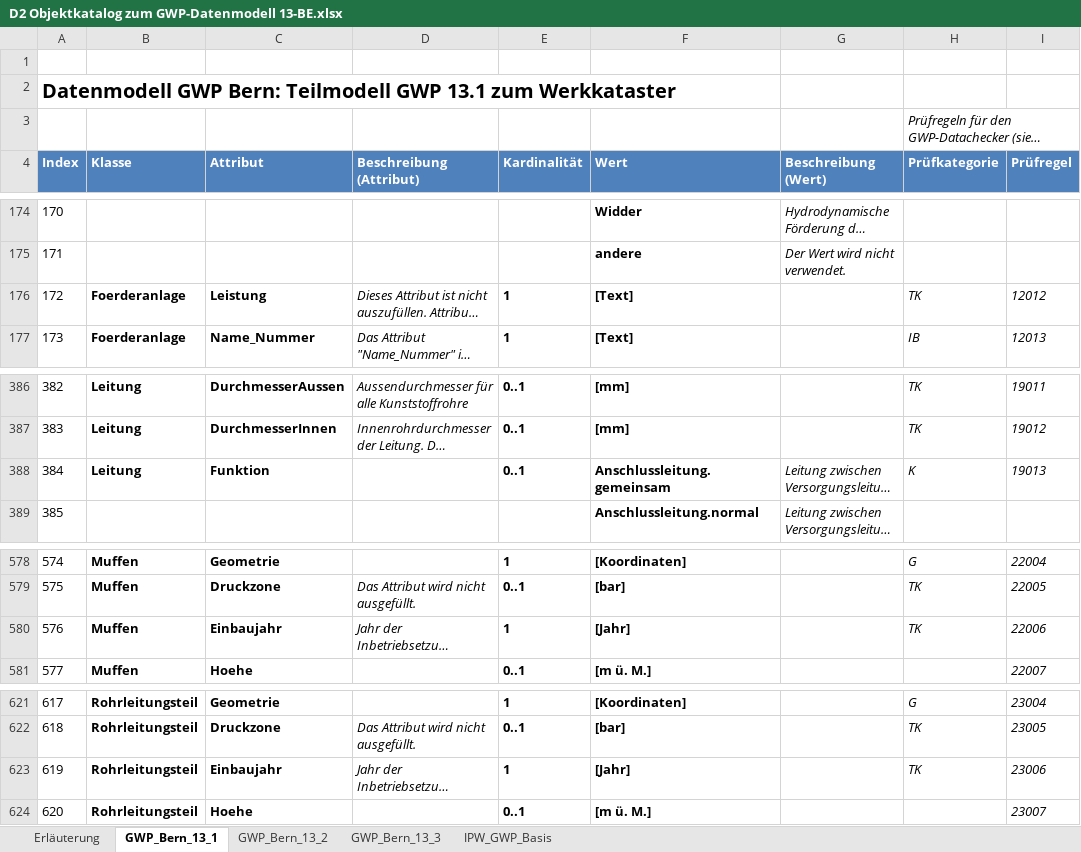
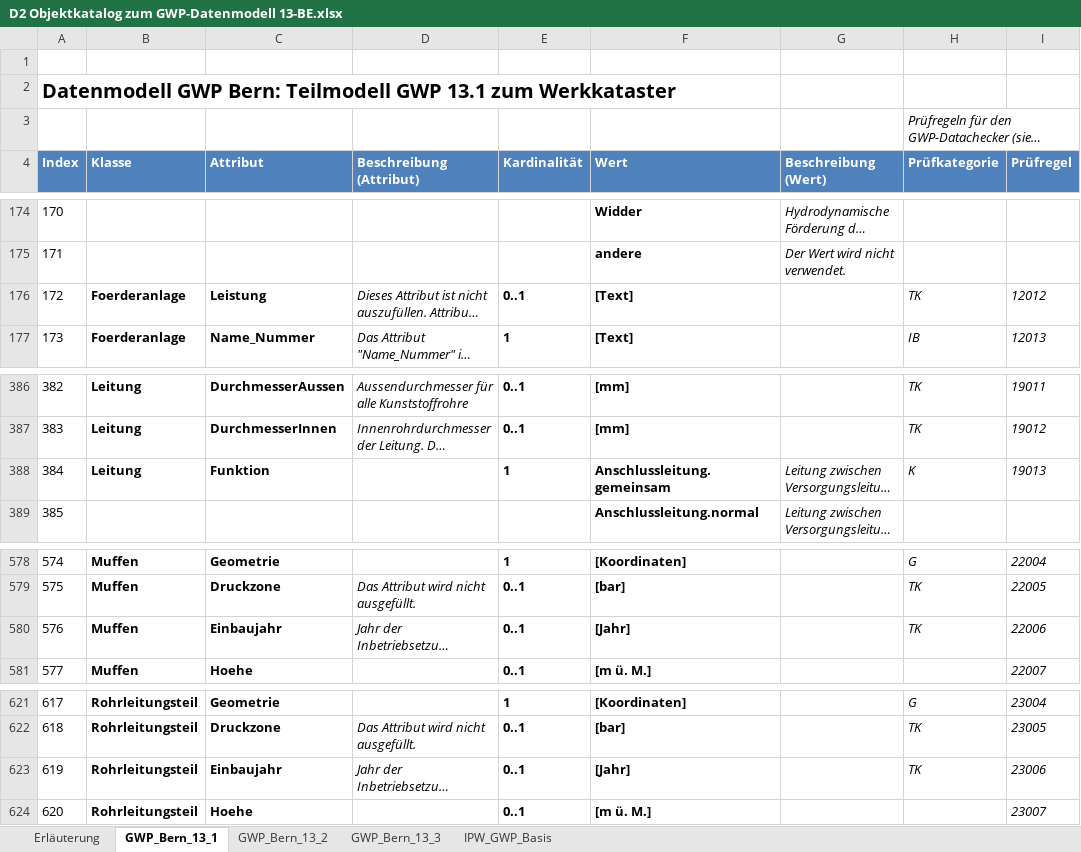
Before and after one commit to ipw-informationsplattform/gwppub_public, an Excel workbook: DE/doc/D2 Objektkatalog zum GWP-Datenmodell 13-BE.xlsx, sheet GWP_Bern_13_1, drawn as a sheet; only a part is shown, gaps mark what is left out; long unchanged cells end in …; values as stored, in another font and other column widths than the file's, no borders; conditional formats not drawn; the diff names each change by its address in the sheet, - before the commit and + after, or states it on an @@ line.

```diff
--- a/DE/doc/D2 Objektkatalog zum GWP-Datenmodell 13-BE.xlsx (sheet GWP_Bern_13_1)
+++ b/DE/doc/D2 Objektkatalog zum GWP-Datenmodell 13-BE.xlsx (sheet GWP_Bern_13_1)
-E176 (Kardinalität): 1
+E176 (Kardinalität): 0..1
-E388 (Kardinalität): 0..1
+E388 (Kardinalität): 1
-E580 (Kardinalität): 1
+E580 (Kardinalität): 0..1
-E623 (Kardinalität): 1
+E623 (Kardinalität): 0..1
```
Also changed, not shown: sheet GWP_Bern_13_3.
